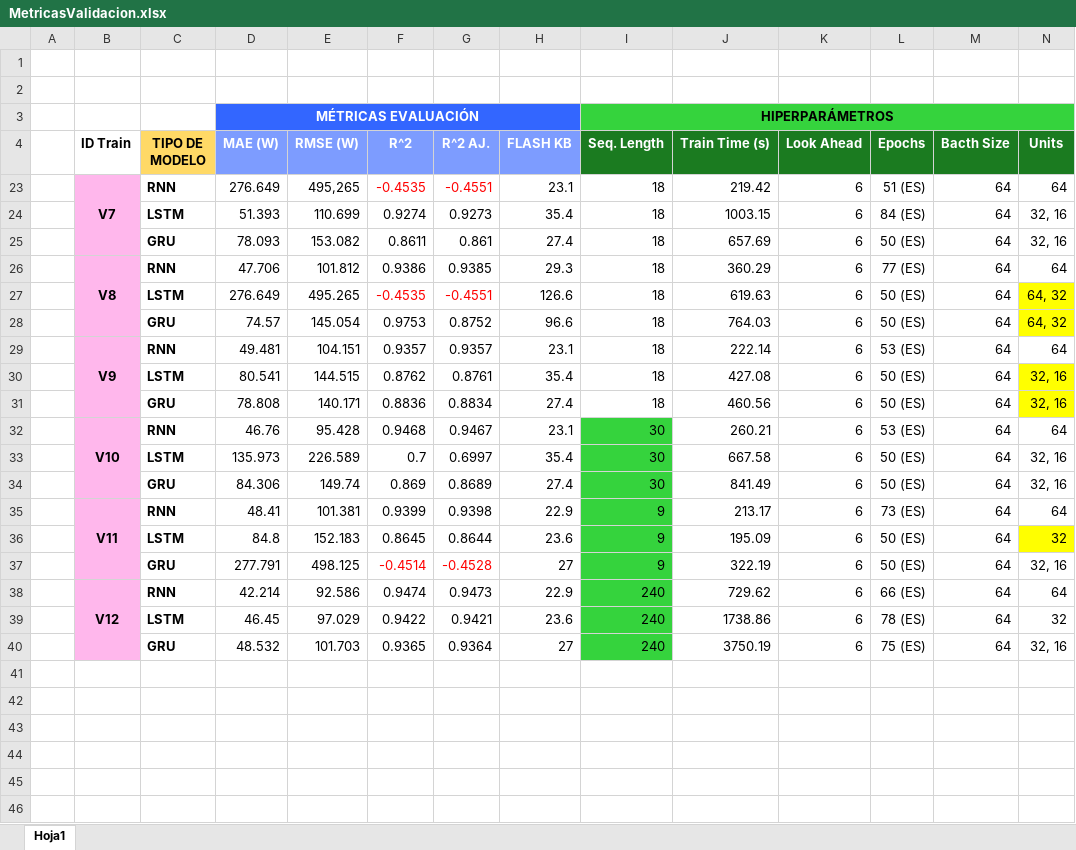
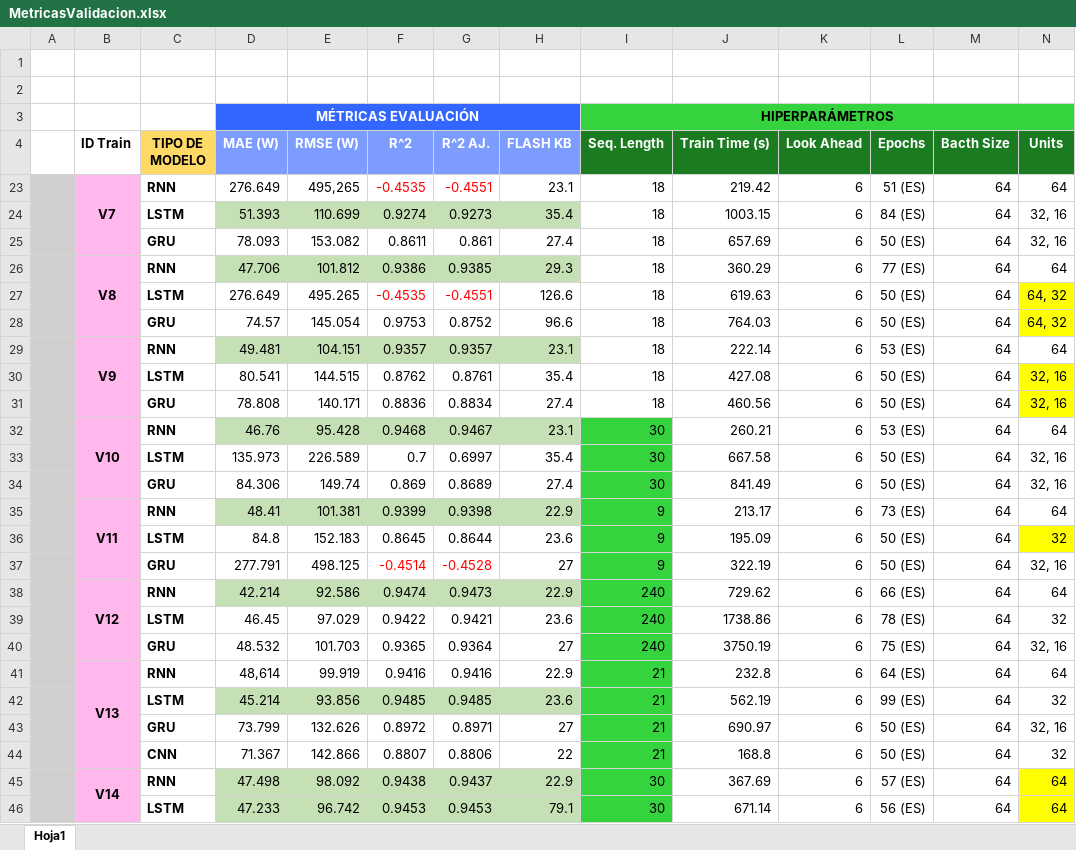
Before and after one commit to acasado05/TinyML-for-Solar-Forecasting-using-ESP32-S3, an Excel workbook: modelos_tfg/MetricasValidacion.xlsx, sheet Hoja1, drawn as a sheet; only a part is shown; values as stored, in another font and other column widths than the file's, no borders; charts and pictures not drawn; rows hold the shown columns only; the diff covers the shown part only; the diff names each change by its address in the sheet, - before the commit and + after, or states it on an @@ line.

```diff
--- a/modelos_tfg/MetricasValidacion.xlsx (sheet Hoja1)
+++ b/modelos_tfg/MetricasValidacion.xlsx (sheet Hoja1)
-A23:A40 fill: none
+A23:A40 fill: #D0CECE
-D24:H24 fill: none
+D24:H24 fill: #C5E0B4
-D26:H26 fill: none
+D26:H26 fill: #C5E0B4
-D29:H29 fill: none
+D29:H29 fill: #C5E0B4
-D32:H32 fill: none
+D32:H32 fill: #C5E0B4
-D35:H35 fill: none
+D35:H35 fill: #C5E0B4
-D38:H38 fill: none
+D38:H38 fill: #C5E0B4
+row 41:  | V13 | RNN | 48,614 | 99.919 | 0.9416 | 0.9416 | 22.9 | 21 | 232.8 | 6 | 64 (ES) | 64 | 64
+row 42:  |  | LSTM | 45.214 | 93.856 | 0.9485 | 0.9485 | 23.6 | 21 | 562.19 | 6 | 99 (ES) | 64 | 32
+row 43:  |  | GRU | 73.799 | 132.626 | 0.8972 | 0.8971 | 27 | 21 | 690.97 | 6 | 50 (ES) | 64 | 32, 16
+row 44:  |  | CNN | 71.367 | 142.866 | 0.8807 | 0.8806 | 22 | 21 | 168.8 | 6 | 50 (ES) | 64 | 32
+row 45:  | V14 | RNN | 47.498 | 98.092 | 0.9438 | 0.9437 | 22.9 | 30 | 367.69 | 6 | 57 (ES) | 64 | 64
+row 46:  |  | LSTM | 47.233 | 96.742 | 0.9453 | 0.9453 | 79.1 | 30 | 671.14 | 6 | 56 (ES) | 64 | 64
```
Also changed, not shown: 6 added rows elsewhere in this sheet, 37 other files.
